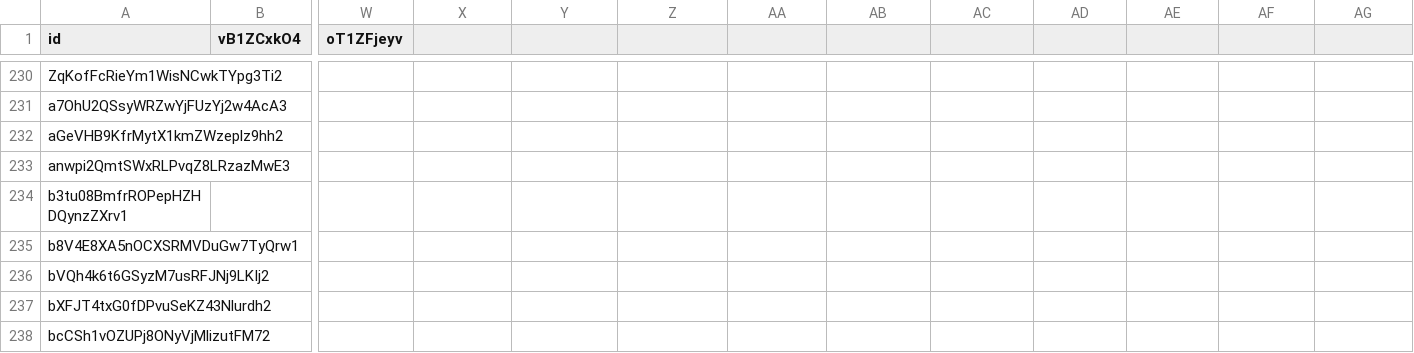
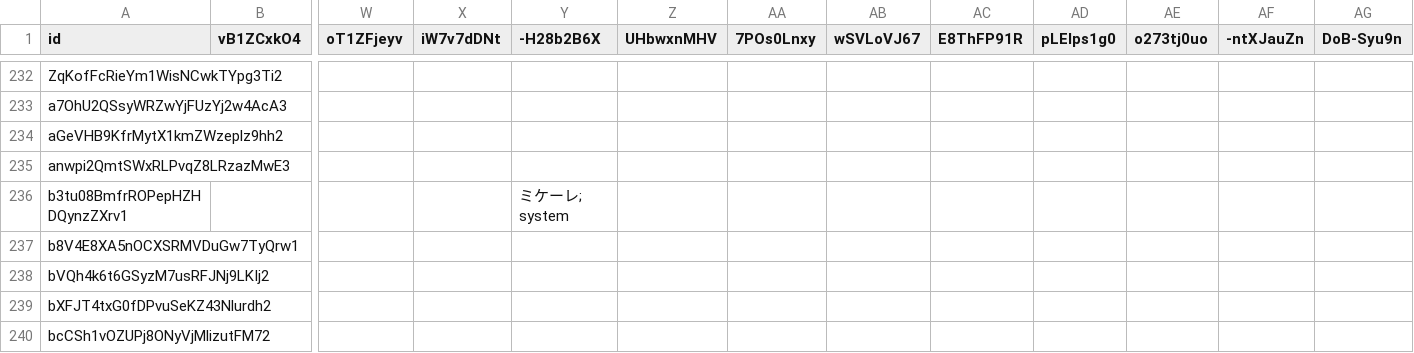
Before and after one commit to naka444/testtool, a CSV file: 名簿.csv, drawn as a sheet; only a part is shown, gaps mark what is left out; addresses are those after the commit; the diff covers the shown part only; the diff names each change by its address in the sheet, - before the commit and + after, or states it on an @@ line.

Commit message:
chore: update participants (append room)

```diff
--- a/名簿.csv
+++ b/名簿.csv
-X1: (empty)
+X1: iW7v7dDNt
-Y1: (empty)
+Y1: -H28b2B6X
-Z1: (empty)
+Z1: UHbwxnMHV
-AA1: (empty)
+AA1: 7POs0Lnxy
-AB1: (empty)
+AB1: wSVLoVJ67
-AC1: (empty)
+AC1: E8ThFP91R
-AD1: (empty)
+AD1: pLElps1g0
-AE1: (empty)
+AE1: o273tj0uo
-AF1: (empty)
+AF1: -ntXJauZn
-AG1: (empty)
+AG1: DoB-Syu9n
-Y236 (-H28b2B6X): (empty)
+Y236 (-H28b2B6X): ミケーレ; system
```
Also changed, not shown: 4 added rows and 52 edited cells elsewhere in this file.
